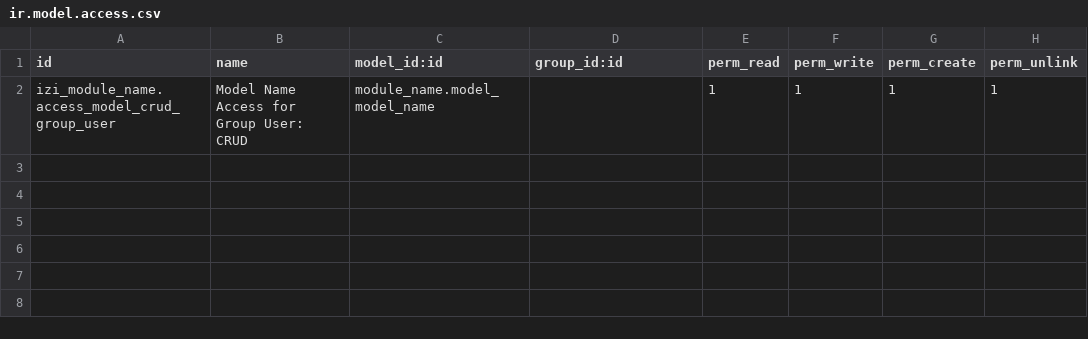
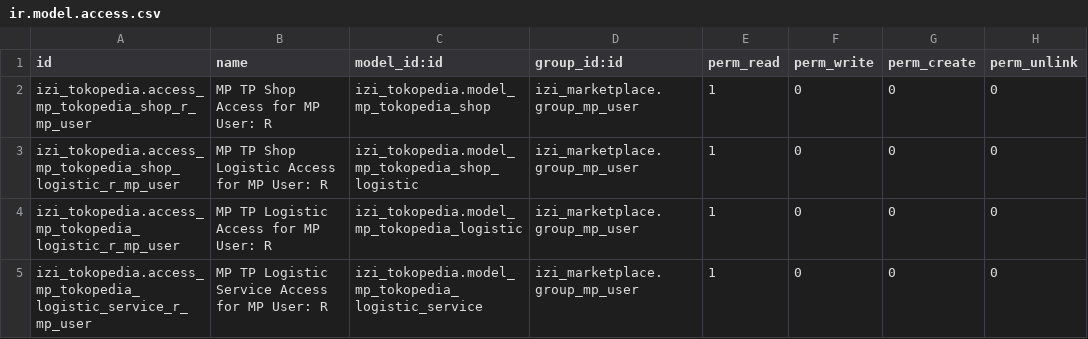
Before and after one commit to yourant/Sandyhartono, a CSV file: izi_tokopedia/security/ir.model.access.csv, drawn as a sheet; removed rows and columns are numbered as before the commit, all else as after; the diff names each change by its address in the sheet, - before the commit and + after, or states it on an @@ line.

```diff
--- a/izi_tokopedia/security/ir.model.access.csv
+++ b/izi_tokopedia/security/ir.model.access.csv
-row 2: izi_module_name.access_model_crud_group_user | Model Name Access for Group User: CRUD | module_name.model_model_name |  | 1 | 1 | 1 | 1
+row 2: izi_tokopedia.access_mp_tokopedia_shop_r_mp_user | MP TP Shop Access for MP User: R | izi_tokopedia.model_mp_tokopedia_shop | izi_marketplace.group_mp_user | 1 | 0 | 0 | 0
+row 3: izi_tokopedia.access_mp_tokopedia_shop_logistic_r_mp_user | MP TP Shop Logistic Access for MP User: R | izi_tokopedia.model_mp_tokopedia_shop_logistic | izi_marketplace.group_mp_user | 1 | 0 | 0 | 0
+row 4: izi_tokopedia.access_mp_tokopedia_logistic_r_mp_user | MP TP Logistic Access for MP User: R | izi_tokopedia.model_mp_tokopedia_logistic | izi_marketplace.group_mp_user | 1 | 0 | 0 | 0
+row 5: izi_tokopedia.access_mp_tokopedia_logistic_service_r_mp_user | MP TP Logistic Service Access for MP User: R | izi_tokopedia.model_mp_tokopedia_logistic_service | izi_marketplace.group_mp_user | 1 | 0 | 0 | 0
```
Also changed, not shown: izi_marketplace/security/ir.model.access.csv, 1 other file.
